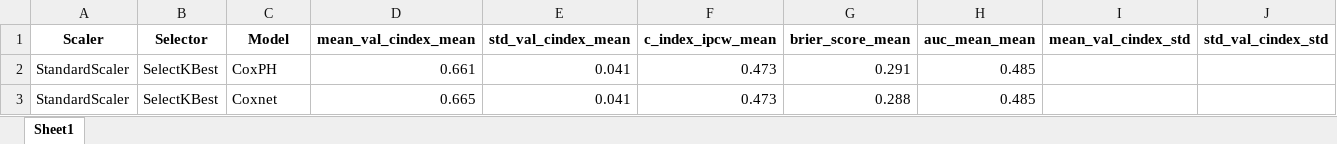
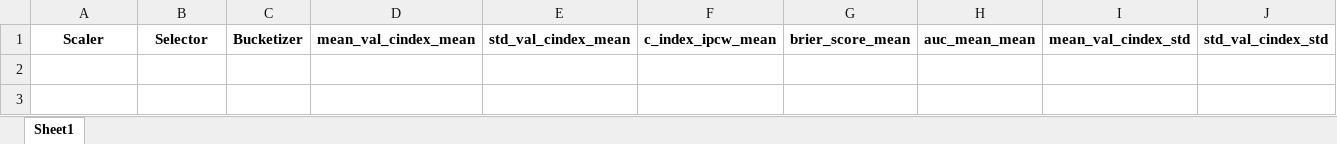
Before and after one commit to muneebaashiq/OSST_survival_ML, an Excel workbook: output/aggregate_results.xlsx, sheet Sheet1, drawn as a sheet; only a part is shown; values as stored, in another font and other column widths than the file's, no borders; rows hold the shown columns only; the diff names each change by its address in the sheet, - before the commit and + after, or states it on an @@ line.

```diff
--- a/output/aggregate_results.xlsx (sheet Sheet1)
+++ b/output/aggregate_results.xlsx (sheet Sheet1)
-C1: Model
+C1: Bucketizer
-row 2: StandardScaler | SelectKBest | CoxPH | 0.661 | 0.041 | 0.473 | 0.291 | 0.485
-row 3: StandardScaler | SelectKBest | Coxnet | 0.665 | 0.041 | 0.473 | 0.288 | 0.485
```
Also changed, not shown: 7 other files.
